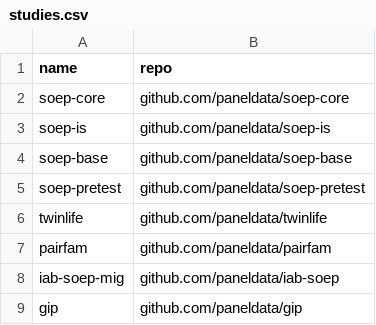
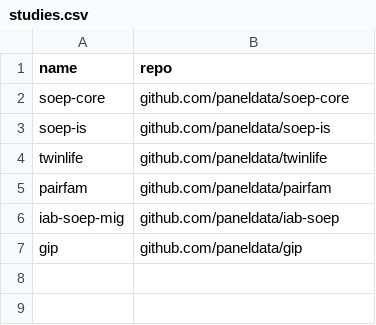
Before and after one commit to paneldata/system, a CSV file: ddionrails/studies.csv, drawn as a sheet.

Commit message:
Remove studies

```diff
--- a/ddionrails/studies.csv
+++ b/ddionrails/studies.csv
@@ -3,4 +3,2 @@ soep-core,github.com/paneldata/soep-core
 soep-is,github.com/paneldata/soep-is
-soep-base,github.com/paneldata/soep-base
-soep-pretest,github.com/paneldata/soep-pretest
 twinlife,github.com/paneldata/twinlife
```
Also changed, not shown: metadata/studies-all.csv, metadata/studies.csv.
